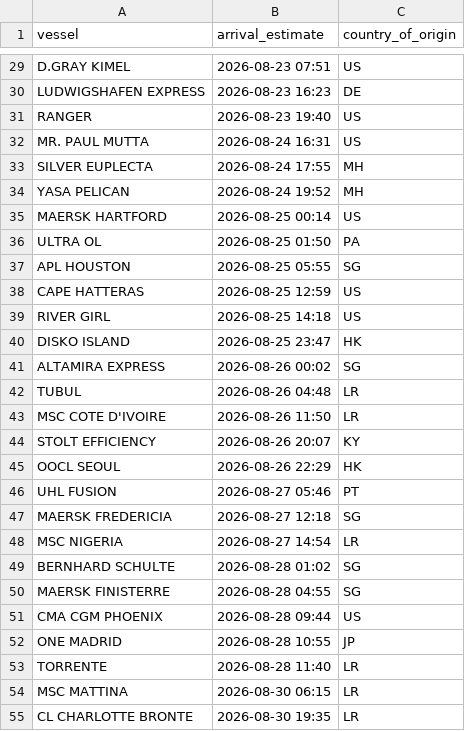
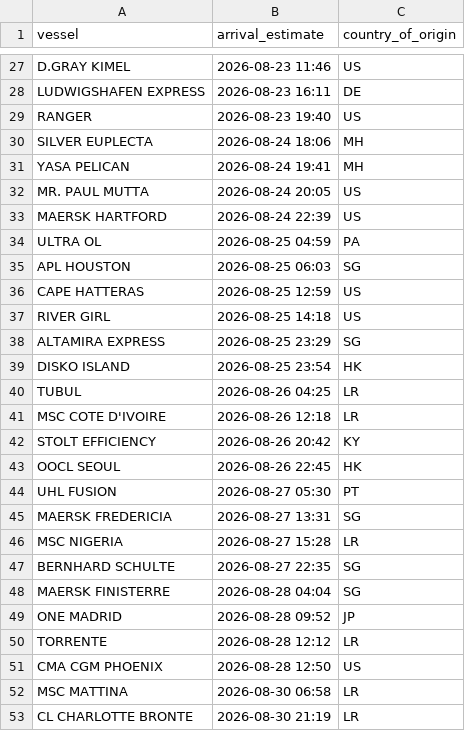
Before and after one commit to natalierjonas/FOC_NYC, a CSV file: ships_estimates_fixed.csv, drawn as a sheet; only a part is shown, gaps mark what is left out; removed rows and columns are numbered as before the commit, all else as after; the diff covers the shown part only; the diff names each change by its address in the sheet, - before the commit and + after, or states it on an @@ line.

```diff
--- a/ships_estimates_fixed.csv
+++ b/ships_estimates_fixed.csv
-B27 (arrival_estimate): 2026-08-23 07:51
+B27 (arrival_estimate): 2026-08-23 11:46
-B28 (arrival_estimate): 2026-08-23 16:23
+B28 (arrival_estimate): 2026-08-23 16:11
-row 32: MR. PAUL MUTTA | 2026-08-24 16:31 | US
-B30 (arrival_estimate): 2026-08-24 17:55
+B30 (arrival_estimate): 2026-08-24 18:06
-B31 (arrival_estimate): 2026-08-24 19:52
+B31 (arrival_estimate): 2026-08-24 19:41
+row 32: MR. PAUL MUTTA | 2026-08-24 20:05 | US
-B33 (arrival_estimate): 2026-08-25 00:14
+B33 (arrival_estimate): 2026-08-24 22:39
-B34 (arrival_estimate): 2026-08-25 01:50
+B34 (arrival_estimate): 2026-08-25 04:59
-B35 (arrival_estimate): 2026-08-25 05:55
+B35 (arrival_estimate): 2026-08-25 06:03
+row 38: ALTAMIRA EXPRESS | 2026-08-25 23:29 | SG
-B39 (arrival_estimate): 2026-08-25 23:47
+B39 (arrival_estimate): 2026-08-25 23:54
-row 41: ALTAMIRA EXPRESS | 2026-08-26 00:02 | SG
-B40 (arrival_estimate): 2026-08-26 04:48
+B40 (arrival_estimate): 2026-08-26 04:25
-B41 (arrival_estimate): 2026-08-26 11:50
+B41 (arrival_estimate): 2026-08-26 12:18
-B42 (arrival_estimate): 2026-08-26 20:07
+B42 (arrival_estimate): 2026-08-26 20:42
-B43 (arrival_estimate): 2026-08-26 22:29
+B43 (arrival_estimate): 2026-08-26 22:45
-B44 (arrival_estimate): 2026-08-27 05:46
+B44 (arrival_estimate): 2026-08-27 05:30
-B45 (arrival_estimate): 2026-08-27 12:18
+B45 (arrival_estimate): 2026-08-27 13:31
-B46 (arrival_estimate): 2026-08-27 14:54
+B46 (arrival_estimate): 2026-08-27 15:28
-B47 (arrival_estimate): 2026-08-28 01:02
+B47 (arrival_estimate): 2026-08-27 22:35
-B48 (arrival_estimate): 2026-08-28 04:55
+B48 (arrival_estimate): 2026-08-28 04:04
-row 51: CMA CGM PHOENIX | 2026-08-28 09:44 | US
-B49 (arrival_estimate): 2026-08-28 10:55
+B49 (arrival_estimate): 2026-08-28 09:52
-B50 (arrival_estimate): 2026-08-28 11:40
+B50 (arrival_estimate): 2026-08-28 12:12
+row 51: CMA CGM PHOENIX | 2026-08-28 12:50 | US
-B52 (arrival_estimate): 2026-08-30 06:15
+B52 (arrival_estimate): 2026-08-30 06:58
-B53 (arrival_estimate): 2026-08-30 19:35
+B53 (arrival_estimate): 2026-08-30 21:19
```
Also changed, not shown: 6 added rows, 7 removed rows and 25 edited cells elsewhere in this file, filtered_ships.csv.
